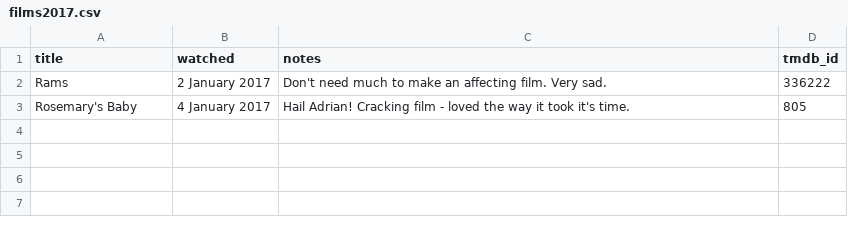
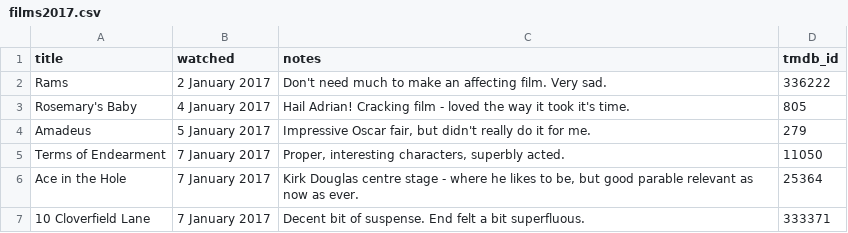
Before and after one commit to kjmears/kjmears.github.io, a CSV file: _data/films2017.csv, drawn as a sheet; the diff names each change by its address in the sheet, - before the commit and + after, or states it on an @@ line.

Commit message:
Added a few -when i was ill

```diff
--- a/_data/films2017.csv
+++ b/_data/films2017.csv
+row 4: Amadeus | 5 January 2017 | Impressive Oscar fair, but didn't really do it for me. | 279
+row 5: Terms of Endearment | 7 January 2017 | Proper, interesting characters, superbly acted. | 11050
+row 6: Ace in the Hole | 7 January 2017 | Kirk Douglas centre stage - where he likes to be, but good parable relevant as now as ever. | 25364
+row 7: 10 Cloverfield Lane | 7 January 2017 | Decent bit of suspense. End felt a bit superfluous. | 333371
```
